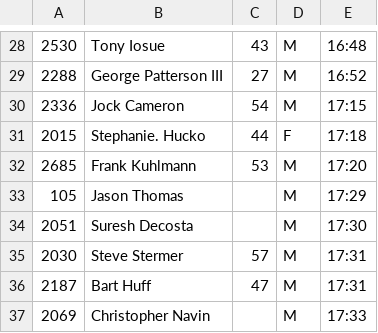
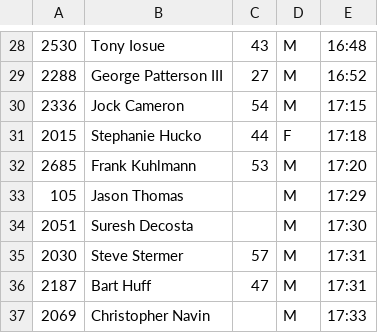
Before and after one commit to joduncan/RaceScoring, a CSV file: data/2015-willis-tower.csv, drawn as a sheet; only a part is shown, gaps mark what is left out; the diff names each change by its address in the sheet, - before the commit and + after, or states it on an @@ line.

```diff
--- a/data/2015-willis-tower.csv
+++ b/data/2015-willis-tower.csv
-B31: Stephanie. Hucko
+B31: Stephanie Hucko
```
Also changed, not shown: data/2015-FFA-miami.csv, data/2015-esbru.csv, 1 other file.
